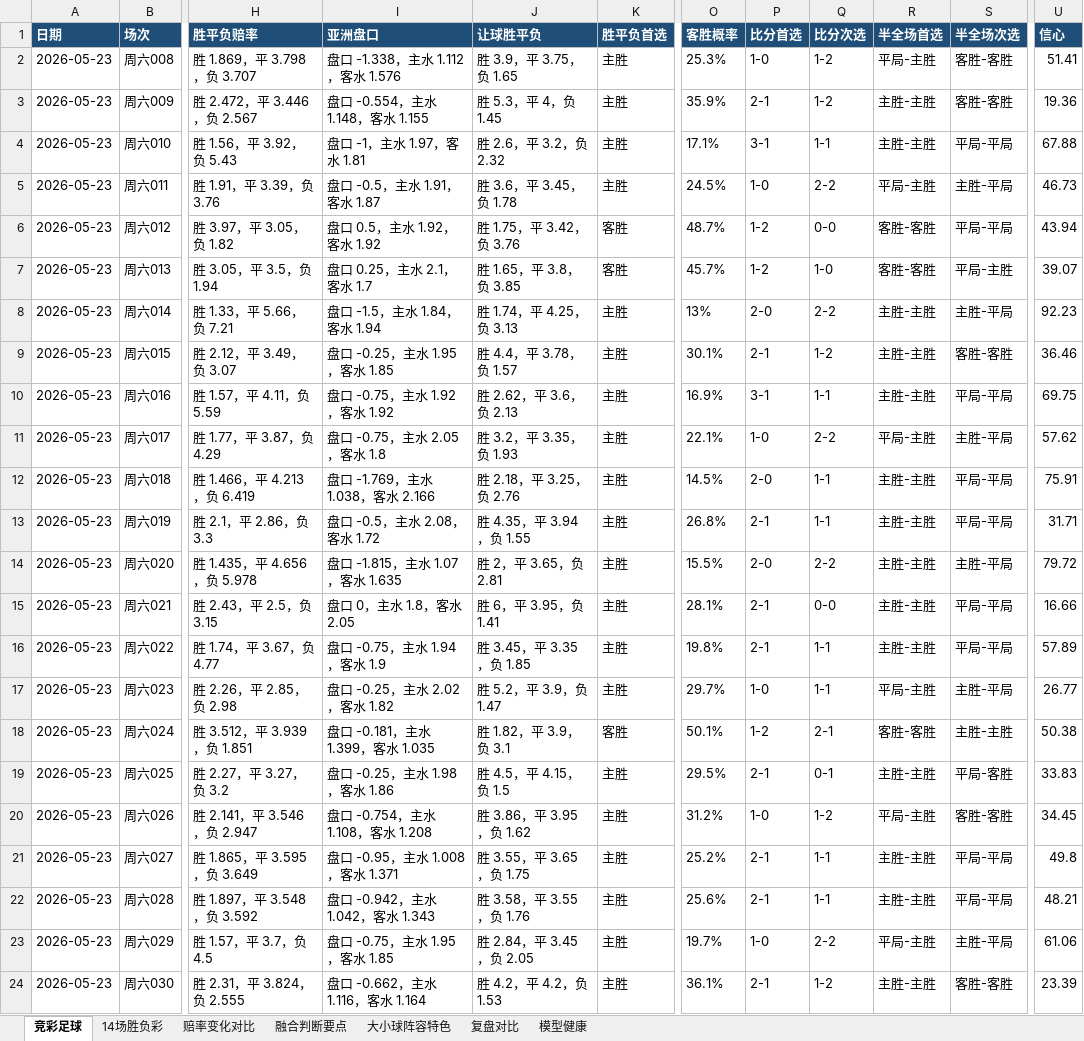
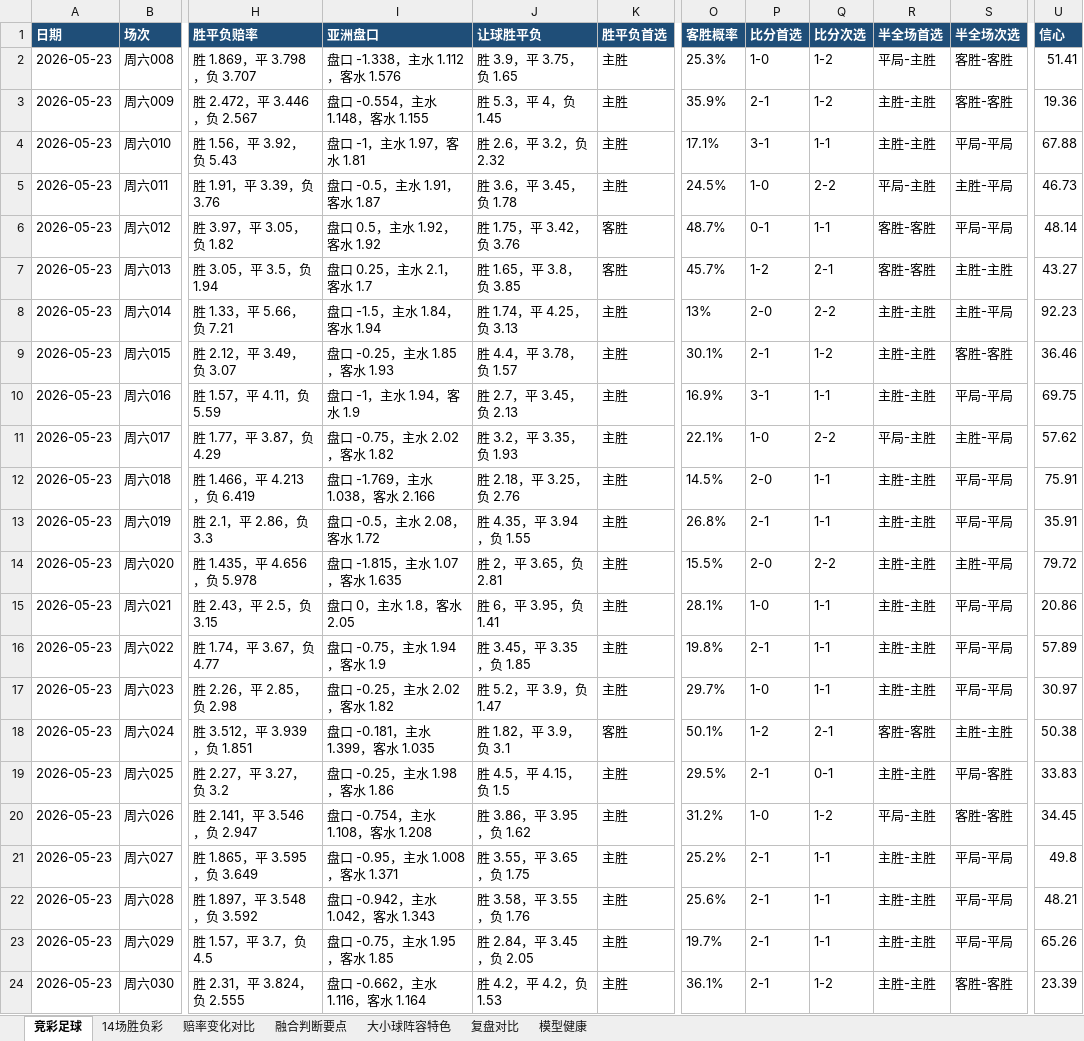
Before and after one commit to prenticeleogomez466-sys/-, an Excel workbook: data/exports/football-recommendations-2026-05-23.xlsx, sheet 竞彩足球, drawn as a sheet; only a part is shown, gaps mark what is left out; values as stored, in another font and other column widths than the file's, no borders; the diff names each change by its address in the sheet, - before the commit and + after, or states it on an @@ line.

```diff
--- a/data/exports/football-recommendations-2026-05-23.xlsx (sheet 竞彩足球)
+++ b/data/exports/football-recommendations-2026-05-23.xlsx (sheet 竞彩足球)
-P6 (比分首选): 1-2
+P6 (比分首选): 0-1
-Q6 (比分次选): 0-0
+Q6 (比分次选): 1-1
-U6 (信心): 43.94
+U6 (信心): 48.14
-Q7 (比分次选): 1-0
+Q7 (比分次选): 2-1
-S7 (半全场次选): 平局-主胜
+S7 (半全场次选): 主胜-主胜
-U7 (信心): 39.07
+U7 (信心): 43.27
-I9 (亚洲盘口): 盘口 -0.25，主水 1.95，客水 1.85
+I9 (亚洲盘口): 盘口 -0.25，主水 1.85，客水 1.93
-I10 (亚洲盘口): 盘口 -0.75，主水 1.92，客水 1.92
+I10 (亚洲盘口): 盘口 -1，主水 1.94，客水 1.9
-J10 (让球胜平负): 胜 2.62，平 3.6，负 2.13
+J10 (让球胜平负): 胜 2.7，平 3.45，负 2.13
-I11 (亚洲盘口): 盘口 -0.75，主水 2.05，客水 1.8
+I11 (亚洲盘口): 盘口 -0.75，主水 2.02，客水 1.82
-U13 (信心): 31.71
+U13 (信心): 35.91
-P15 (比分首选): 2-1
+P15 (比分首选): 1-0
-Q15 (比分次选): 0-0
+Q15 (比分次选): 1-1
-U15 (信心): 16.66
+U15 (信心): 20.86
-R17 (半全场首选): 平局-主胜
+R17 (半全场首选): 主胜-主胜
-S17 (半全场次选): 主胜-平局
+S17 (半全场次选): 平局-平局
-U17 (信心): 26.77
+U17 (信心): 30.97
-P23 (比分首选): 1-0
+P23 (比分首选): 2-1
-Q23 (比分次选): 2-2
+Q23 (比分次选): 1-1
-R23 (半全场首选): 平局-主胜
+R23 (半全场首选): 主胜-主胜
-S23 (半全场次选): 主胜-平局
+S23 (半全场次选): 平局-平局
-U23 (信心): 61.06
+U23 (信心): 65.26
```
Also changed, not shown: sheet 赔率变化对比, sheet 融合判断要点, sheet 复盘对比, sheet 14场胜负彩, data/exports/football-recap-master.xlsx, 12 other files.
